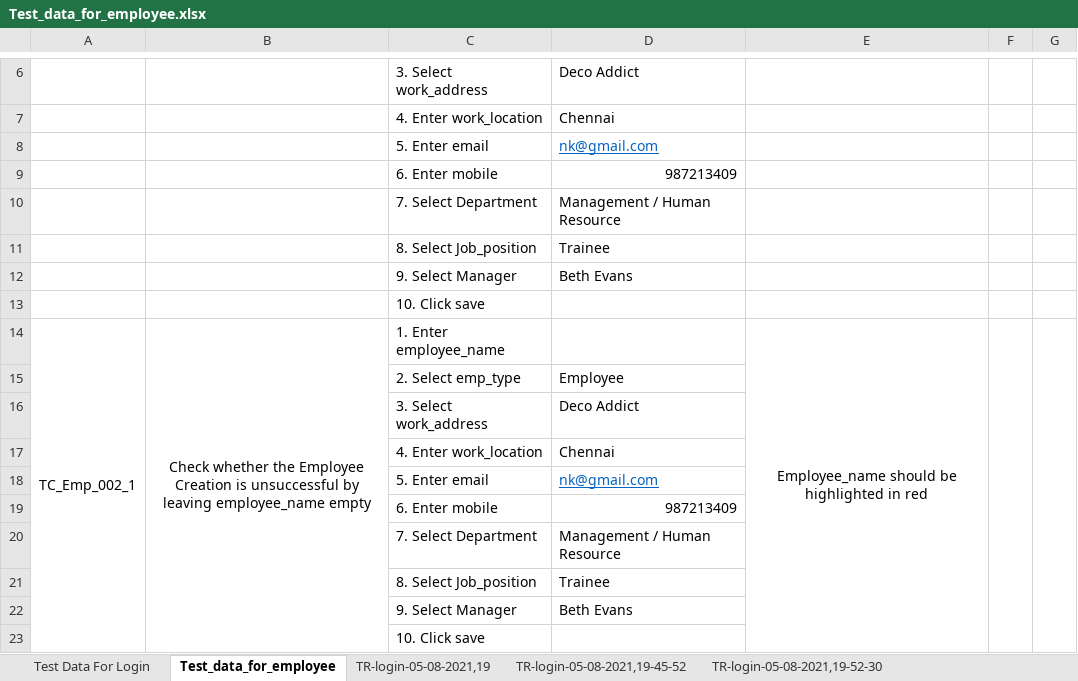
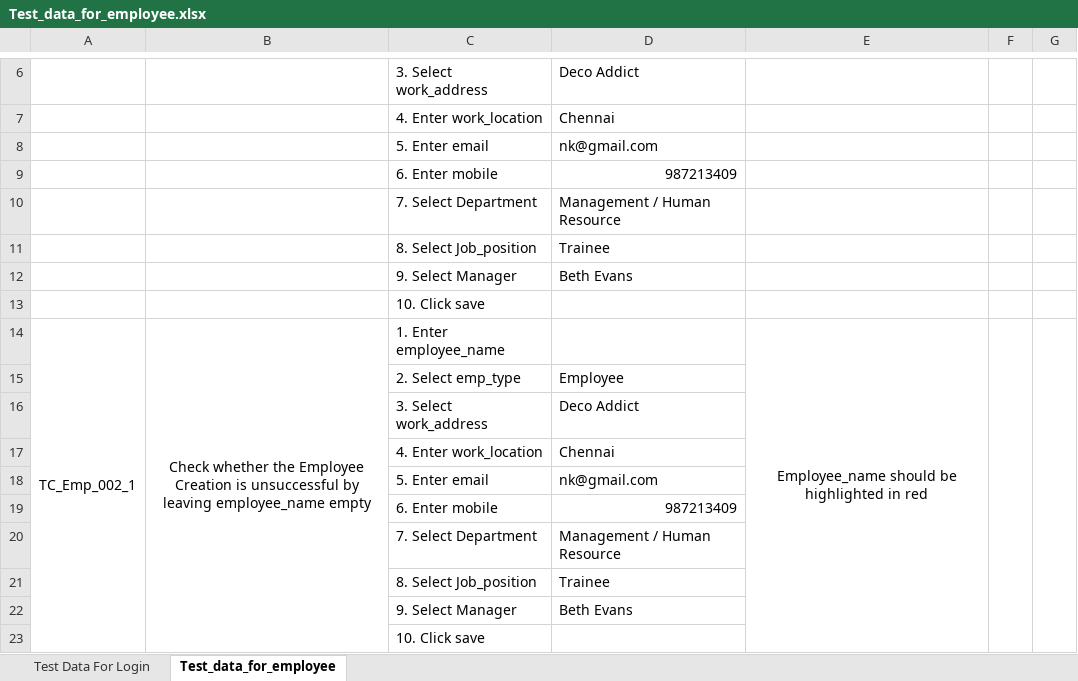
Before and after one commit to nk371945/EmployeeModule, an Excel workbook: Test_data_for_employee.xlsx, sheet Test_data_for_employee, drawn as a sheet; only a part is shown, gaps mark what is left out; values as stored, in another font and other column widths than the file's, no borders; the diff names each change by its address in the sheet, - before the commit and + after, or states it on an @@ line.

```diff
--- a/Test_data_for_employee.xlsx (sheet Test_data_for_employee)
+++ b/Test_data_for_employee.xlsx (sheet Test_data_for_employee)
-sheet tab: TR-login-05-08-2021,19
-sheet tab: TR-login-05-08-2021,19-45-52
-sheet tab: TR-login-05-08-2021,19-52-30
@@ D8 underline: on → off, text colour: #0563C1 → black @@
@@ D18 underline: on → off, text colour: #0563C1 → black @@
```
Also changed, not shown: sheet Test Data For Login, other sheet tabs, Test_report_for_employee.xlsx, 3 other files.
